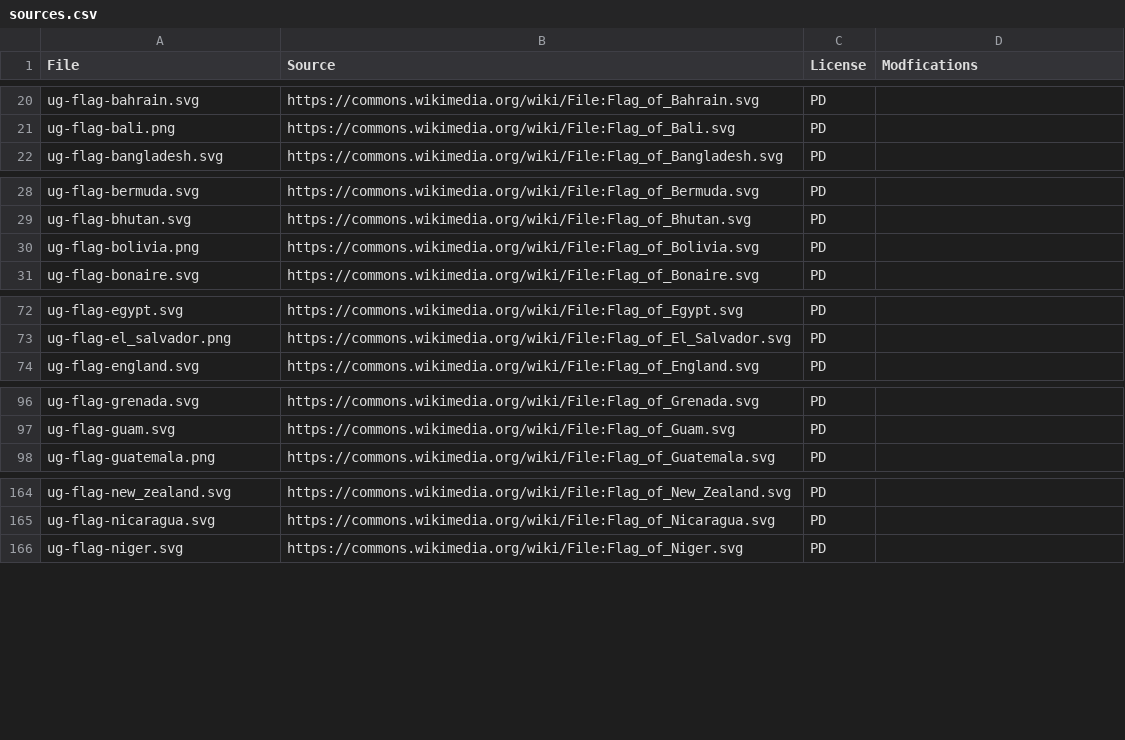
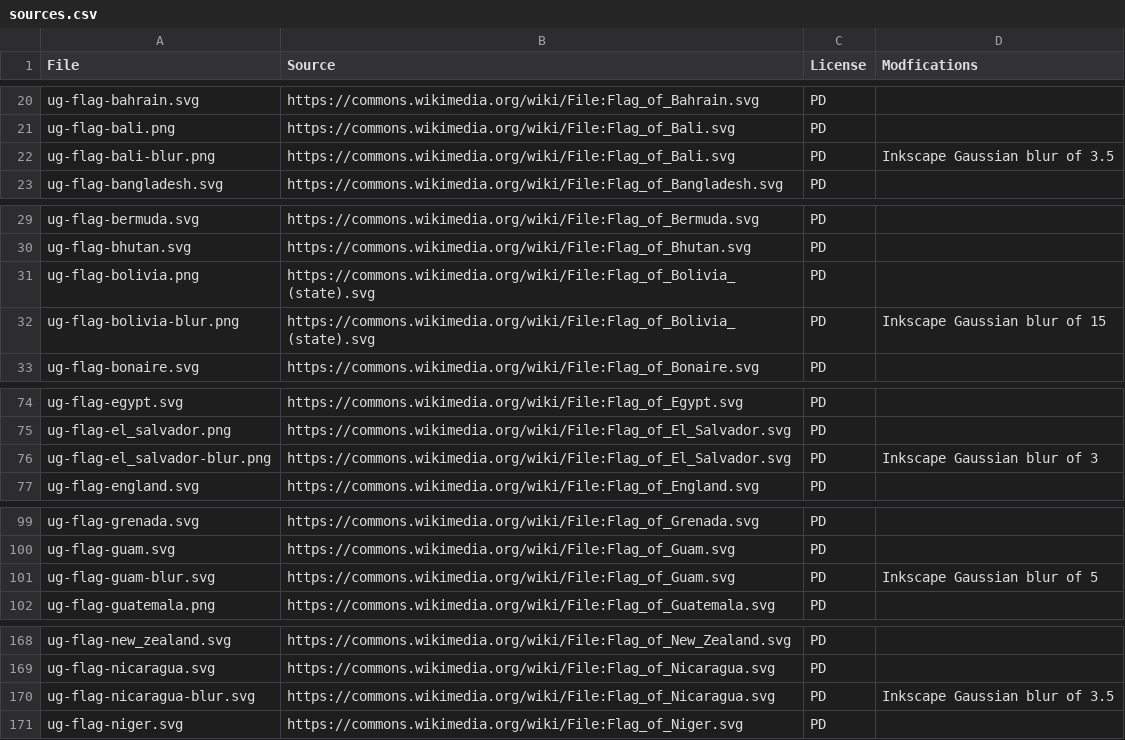
Before and after one commit to anki-geo/ultimate-geography, a CSV file: sources.csv, drawn as a sheet; only a part is shown, gaps mark what is left out; the diff covers the shown part only.

Commit message:
Add sources for blurred flags and fix source of flag of Bolivia

```diff
--- a/sources.csv
+++ b/sources.csv
@@ -21,2 +21,3 @@ ug-flag-bahrain.svg,https://commons.wikimedia.org/wiki/File:Flag_of_Bahrain.svg,
 ug-flag-bali.png,https://commons.wikimedia.org/wiki/File:Flag_of_Bali.svg,PD,
+ug-flag-bali-blur.png,https://commons.wikimedia.org/wiki/File:Flag_of_Bali.svg,PD,Inkscape Gaussian blur of 3.5
 ug-flag-bangladesh.svg,https://commons.wikimedia.org/wiki/File:Flag_of_Bangladesh.svg,PD,
@@ -29,3 +30,4 @@ ug-flag-bermuda.svg,https://commons.wikimedia.org/wiki/File:Flag_of_Bermuda.svg,
 ug-flag-bhutan.svg,https://commons.wikimedia.org/wiki/File:Flag_of_Bhutan.svg,PD,
-ug-flag-bolivia.png,https://commons.wikimedia.org/wiki/File:Flag_of_Bolivia.svg,PD,
+ug-flag-bolivia.png,https://commons.wikimedia.org/wiki/File:Flag_of_Bolivia_(state).svg,PD,
+ug-flag-bolivia-blur.png,https://commons.wikimedia.org/wiki/File:Flag_of_Bolivia_(state).svg,PD,Inkscape Gaussian blur of 15
 ug-flag-bonaire.svg,https://commons.wikimedia.org/wiki/File:Flag_of_Bonaire.svg,PD,
@@ -73,2 +75,3 @@ ug-flag-egypt.svg,https://commons.wikimedia.org/wiki/File:Flag_of_Egypt.svg,PD,
 ug-flag-el_salvador.png,https://commons.wikimedia.org/wiki/File:Flag_of_El_Salvador.svg,PD,
+ug-flag-el_salvador-blur.png,https://commons.wikimedia.org/wiki/File:Flag_of_El_Salvador.svg,PD,Inkscape Gaussian blur of 3
 ug-flag-england.svg,https://commons.wikimedia.org/wiki/File:Flag_of_England.svg,PD,
@@ -97,2 +100,3 @@ ug-flag-grenada.svg,https://commons.wikimedia.org/wiki/File:Flag_of_Grenada.svg,
 ug-flag-guam.svg,https://commons.wikimedia.org/wiki/File:Flag_of_Guam.svg,PD,
+ug-flag-guam-blur.svg,https://commons.wikimedia.org/wiki/File:Flag_of_Guam.svg,PD,Inkscape Gaussian blur of 5
 ug-flag-guatemala.png,https://commons.wikimedia.org/wiki/File:Flag_of_Guatemala.svg,PD,
@@ -165,2 +169,3 @@ ug-flag-new_zealand.svg,https://commons.wikimedia.org/wiki/File:Flag_of_New_Zeal
 ug-flag-nicaragua.svg,https://commons.wikimedia.org/wiki/File:Flag_of_Nicaragua.svg,PD,
+ug-flag-nicaragua-blur.svg,https://commons.wikimedia.org/wiki/File:Flag_of_Nicaragua.svg,PD,Inkscape Gaussian blur of 3.5
 ug-flag-niger.svg,https://commons.wikimedia.org/wiki/File:Flag_of_Niger.svg,PD,
```
Also changed, not shown: 1 added row elsewhere in this file.
